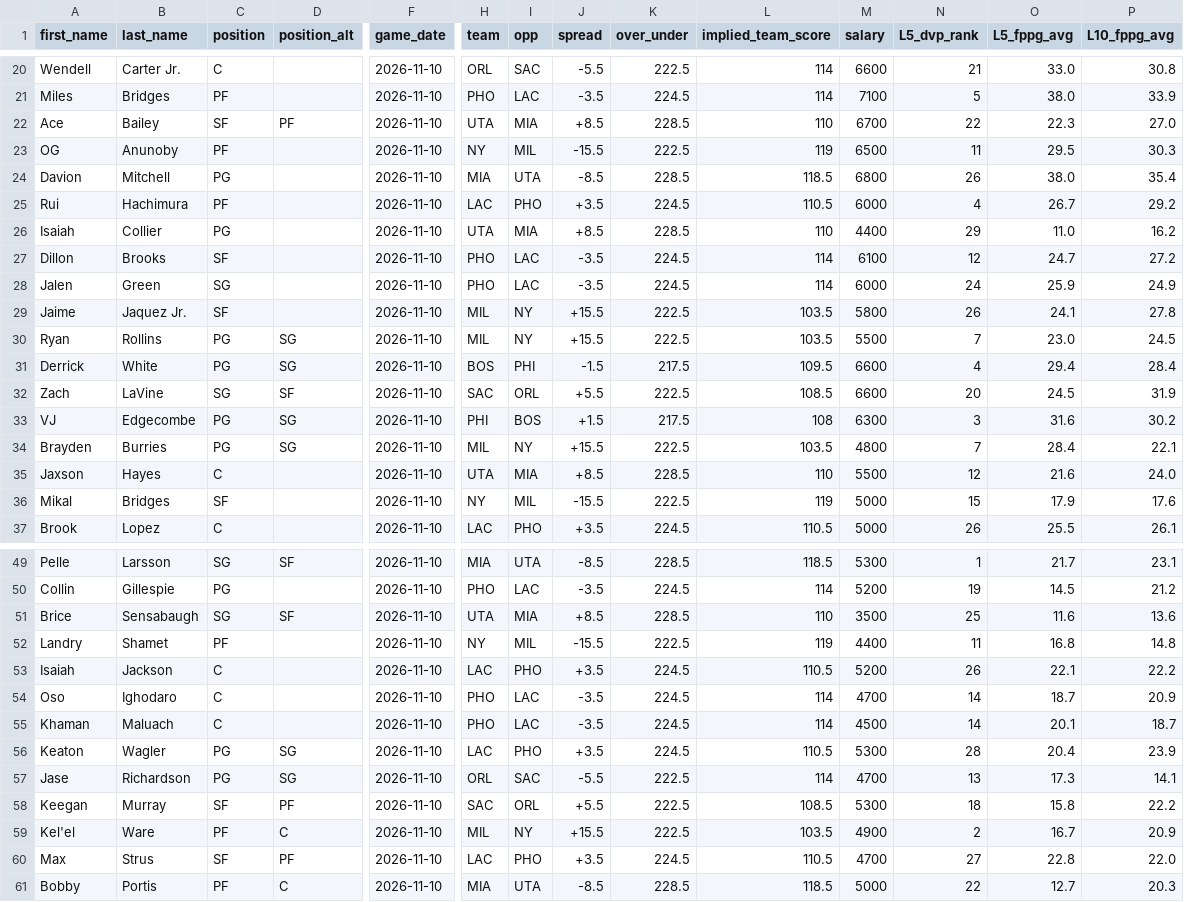
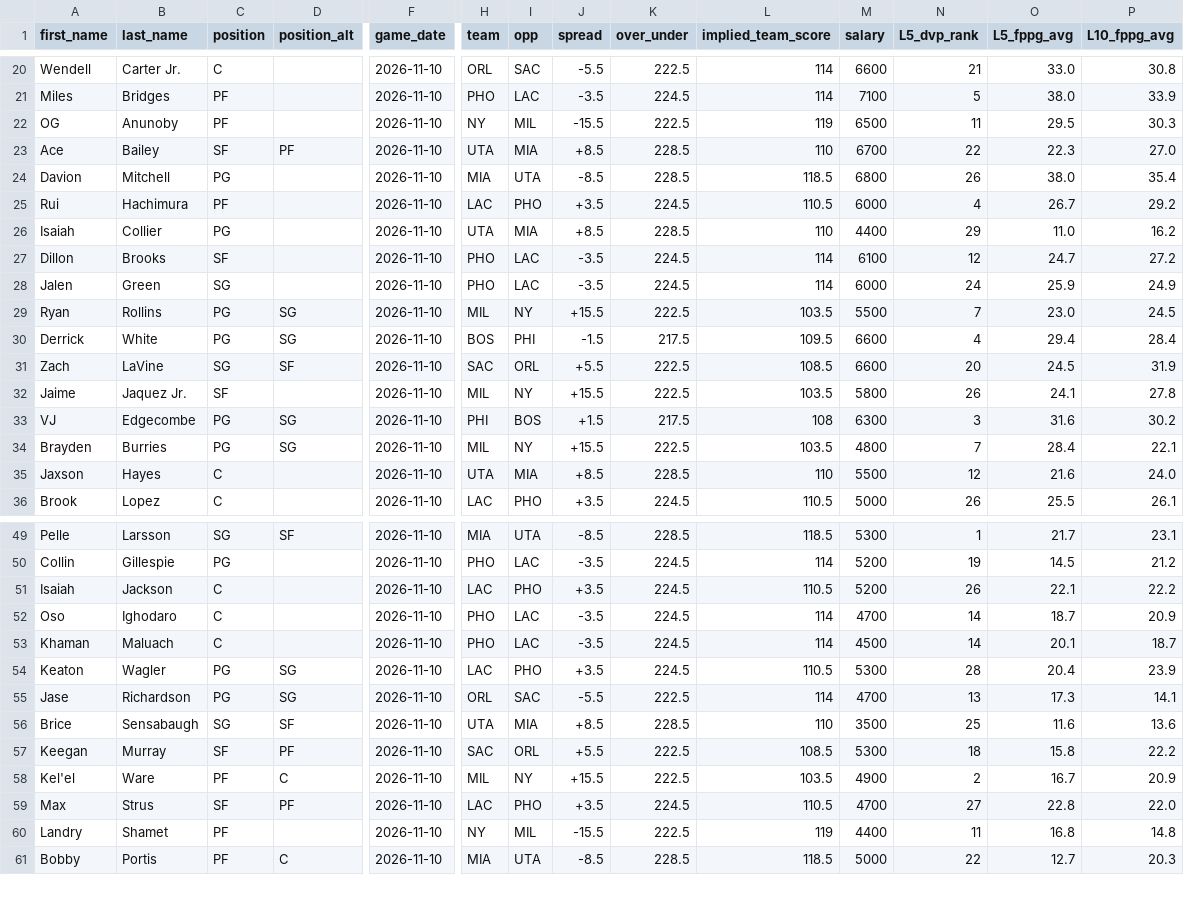
Before and after one commit to marchyyyy/stamped, a CSV file: data/dff_nba_projections.csv, drawn as a sheet; only a part is shown, gaps mark what is left out; removed rows and columns are numbered as before the commit, all else as after; rows hold the shown columns only; the diff covers the shown part only; the diff names each change by its address in the sheet, - before the commit and + after, or states it on an @@ line.

Commit message:
DFF NBA projections refresh (131 players, 2026-11-10 7:50 PM ET)

```diff
--- a/data/dff_nba_projections.csv
+++ b/data/dff_nba_projections.csv
-row 22: Ace | Bailey | SF | PF | 2026-11-10 | UTA | MIA | +8.5 | 228.5 | 110 | 6700 | 22 | 22.3 | 27.0
+row 23: Ace | Bailey | SF | PF | 2026-11-10 | UTA | MIA | +8.5 | 228.5 | 110 | 6700 | 22 | 22.3 | 27.0
-row 29: Jaime | Jaquez Jr. | SF |  | 2026-11-10 | MIL | NY | +15.5 | 222.5 | 103.5 | 5800 | 26 | 24.1 | 27.8
+row 32: Jaime | Jaquez Jr. | SF |  | 2026-11-10 | MIL | NY | +15.5 | 222.5 | 103.5 | 5800 | 26 | 24.1 | 27.8
-row 36: Mikal | Bridges | SF |  | 2026-11-10 | NY | MIL | -15.5 | 222.5 | 119 | 5000 | 15 | 17.9 | 17.6
-row 51: Brice | Sensabaugh | SG | SF | 2026-11-10 | UTA | MIA | +8.5 | 228.5 | 110 | 3500 | 25 | 11.6 | 13.6
-row 52: Landry | Shamet | PF |  | 2026-11-10 | NY | MIL | -15.5 | 222.5 | 119 | 4400 | 11 | 16.8 | 14.8
+row 56: Brice | Sensabaugh | SG | SF | 2026-11-10 | UTA | MIA | +8.5 | 228.5 | 110 | 3500 | 25 | 11.6 | 13.6
+row 60: Landry | Shamet | PF |  | 2026-11-10 | NY | MIL | -15.5 | 222.5 | 119 | 4400 | 11 | 16.8 | 14.8
```
Also changed, not shown: 1 added row elsewhere in this file.
